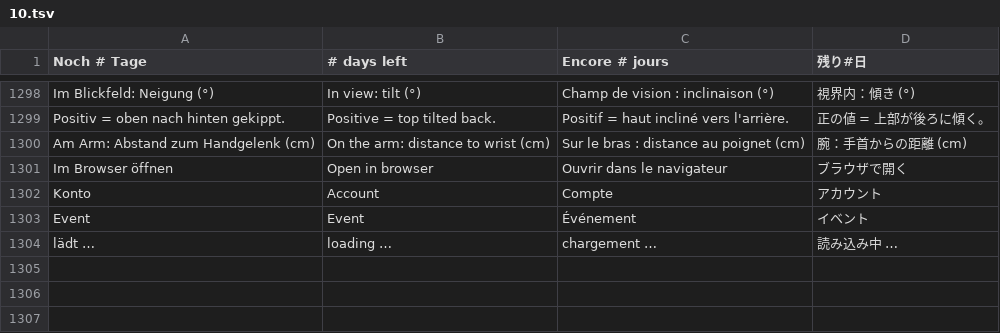
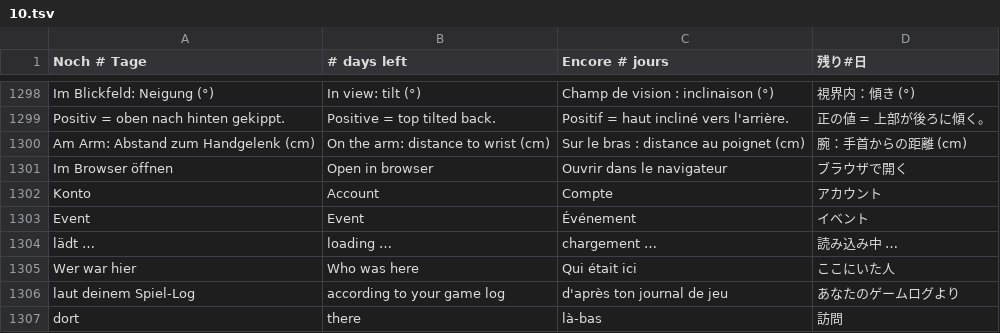
Before and after one commit to ghostnode-labs/vrc_nexus, a TSV file: apps/vrc-nexus/renderer/i18n/10.tsv, drawn as a sheet; only a part is shown, gaps mark what is left out; the diff names each change by its address in the sheet, - before the commit and + after, or states it on an @@ line.

```diff
--- a/apps/vrc-nexus/renderer/i18n/10.tsv
+++ b/apps/vrc-nexus/renderer/i18n/10.tsv
+row 1305: Wer war hier | Who was here | Qui était ici | ここにいた人
+row 1306: laut deinem Spiel-Log | according to your game log | d'après ton journal de jeu | あなたのゲームログより
+row 1307: dort | there | là-bas | 訪問
```
Also changed, not shown: 6 other files.
